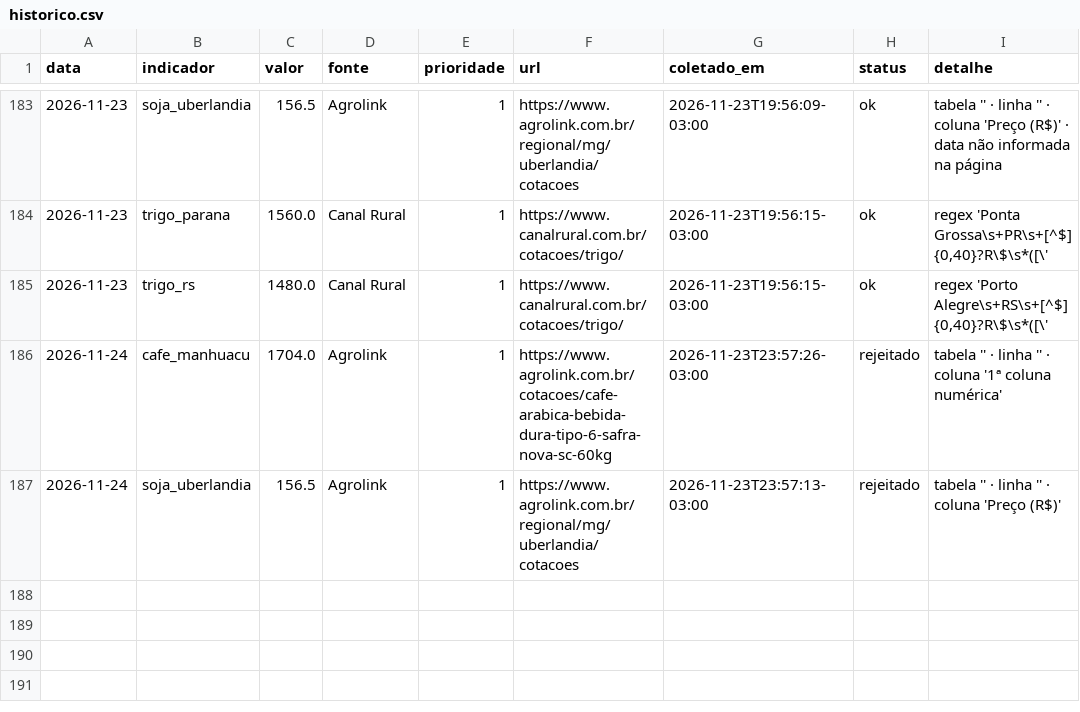
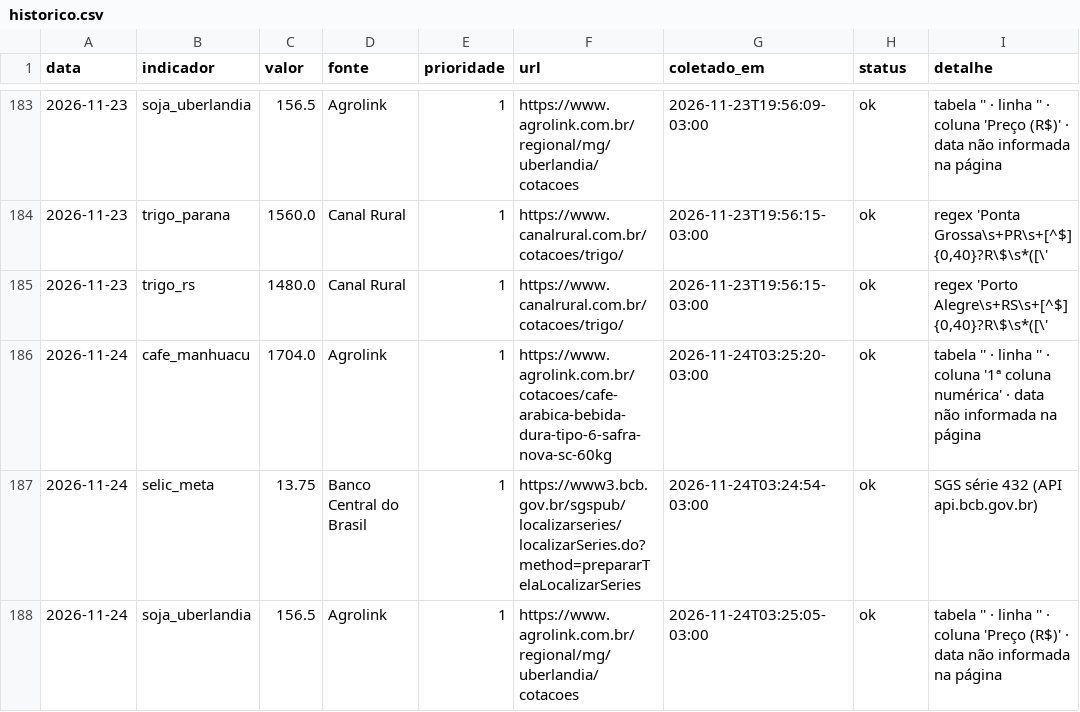
Before and after one commit to luan238/painel-inteligencia-agro, a CSV file: data/historico.csv, drawn as a sheet; only a part is shown, gaps mark what is left out.

```diff
--- a/data/historico.csv
+++ b/data/historico.csv
@@ -185,3 +185,4 @@ data,indicador,valor,fonte,prioridade,url,coletado_em,status,detalhe
 2026-11-23,trigo_rs,1480.0,Canal Rural,1,https://www.canalrural.com.br/cotacoes/trigo/,2026-11-23T19:56:15-03:00,ok,"regex 'Porto Alegre\s+RS\s+[^$]{0,40}?R\$\s*([\'"
-2026-11-24,cafe_manhuacu,1704.0,Agrolink,1,https://www.agrolink.com.br/cotacoes/cafe-arabica-bebida-dura-tipo-6-safra-nova-sc-60kg,2026-11-23T23:57:26-03:00,rejeitado,tabela '' · linha '' · coluna '1ª coluna numérica'
-2026-11-24,soja_uberlandia,156.5,Agrolink,1,https://www.agrolink.com.br/regional/mg/uberlandia/cotacoes,2026-11-23T23:57:13-03:00,rejeitado,tabela '' · linha '' · coluna 'Preço (R$)'
+2026-11-24,cafe_manhuacu,1704.0,Agrolink,1,https://www.agrolink.com.br/cotacoes/cafe-arabica-bebida-dura-tipo-6-safra-nova-sc-60kg,2026-11-24T03:25:20-03:00,ok,tabela '' · linha '' · coluna '1ª coluna numérica' · data não informada na página
+2026-11-24,selic_meta,13.75,Banco Central do Brasil,1,https://www3.bcb.gov.br/sgspub/localizarseries/localizarSeries.do?method=prepararTelaLocalizarSeries,2026-11-24T03:24:54-03:00,ok,SGS série 432 (API api.bcb.gov.br)
+2026-11-24,soja_uberlandia,156.5,Agrolink,1,https://www.agrolink.com.br/regional/mg/uberlandia/cotacoes,2026-11-24T03:25:05-03:00,ok,tabela '' · linha '' · coluna 'Preço (R$)' · data não informada na página
```
Also changed, not shown: 7 other files.
